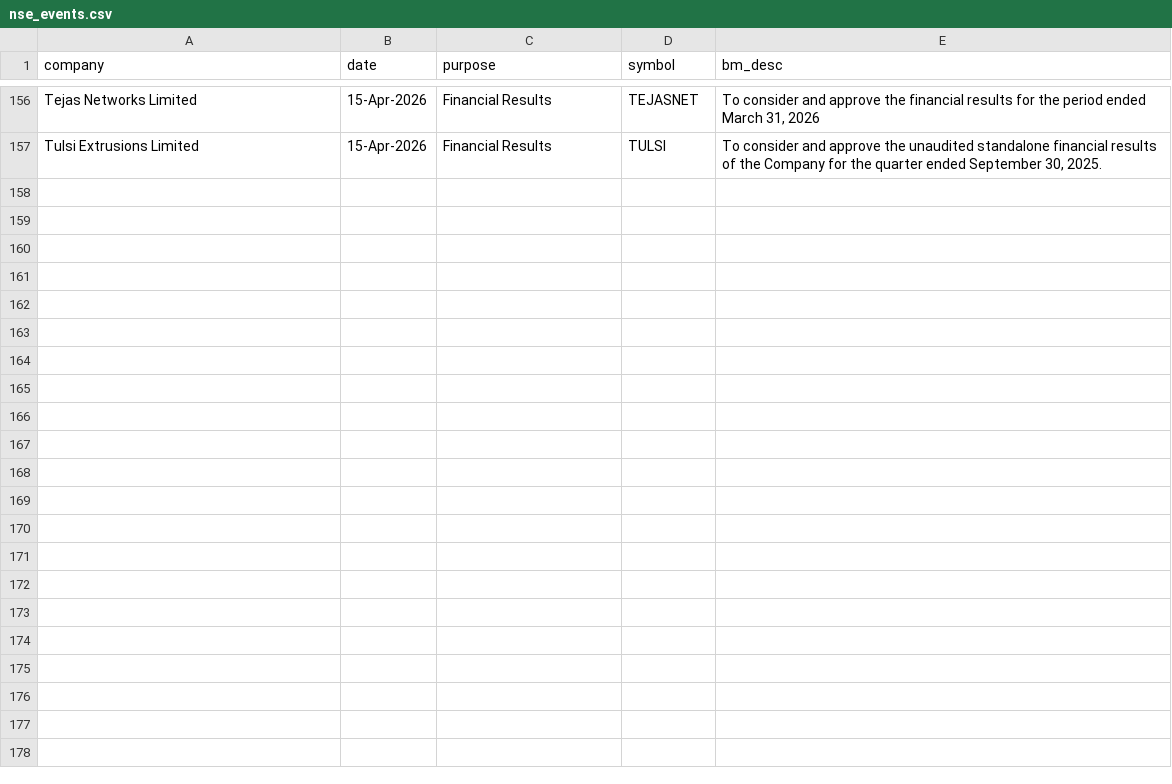
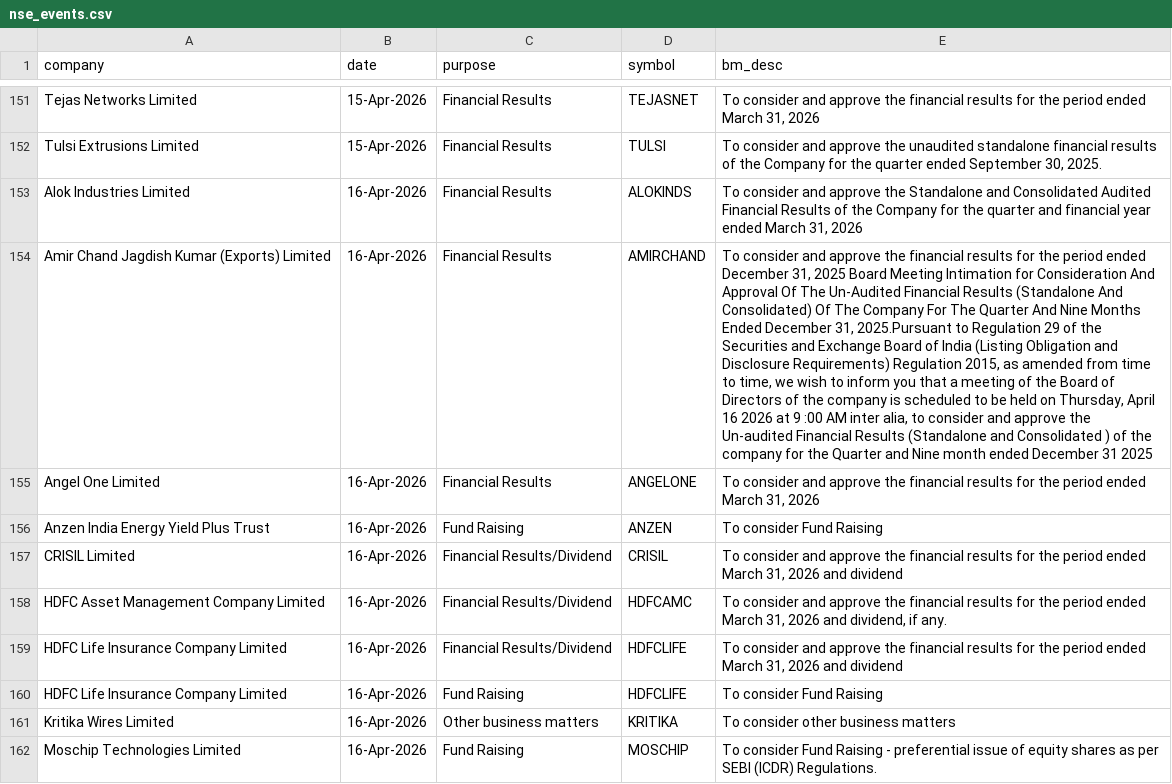
Before and after one commit to tsrajpurohit/event, a CSV file: nse_events.csv, drawn as a sheet; only a part is shown, gaps mark what is left out; the diff covers the shown part only; the diff names each change by its address in the sheet, - before the commit and + after, or states it on an @@ line.

```diff
--- a/nse_events.csv
+++ b/nse_events.csv
+row 153: Alok Industries Limited | 16-Apr-2026 | Financial Results | ALOKINDS | To consider and approve the Standalone and Consolidated Audited Financial Results of the Company for the quarter and financial year ended March 31, 2026
+row 154: Amir Chand Jagdish Kumar (Exports) Limited | 16-Apr-2026 | Financial Results | AMIRCHAND | To consider and approve the financial results for the period ended December 31, 2025 Board Meeting Intimation for Consideration And Approval Of The Un-Audited Financial Results (Standalone And Consolidated) Of The Company For The Quarter And Nine Months Ended December 31, 2025.Pursuant to Regulation 29 of the Securities and Exchange Board of India (Listing Obligation and Disclosure Requirements) Regulation 2015, as amended from time to time, we wish to inform you that a meeting of the Board of Directors of the company is scheduled to be held on Thursday, April 16 2026 at 9 :00 AM inter alia, to consider and approve the Un-audited Financial Results (Standalone and Consolidated ) of the company for the Quarter and Nine month ended December 31 2025
+row 155: Angel One Limited | 16-Apr-2026 | Financial Results | ANGELONE | To consider and approve the financial results for the period ended March 31, 2026
+row 156: Anzen India Energy Yield Plus Trust | 16-Apr-2026 | Fund Raising | ANZEN | To consider Fund Raising
+row 157: CRISIL Limited | 16-Apr-2026 | Financial Results/Dividend | CRISIL | To consider and approve the financial results for the period ended March 31, 2026 and dividend
+row 158: HDFC Asset Management Company Limited | 16-Apr-2026 | Financial Results/Dividend | HDFCAMC | To consider and approve the financial results for the period ended March 31, 2026 and dividend, if any.
+row 159: HDFC Life Insurance Company Limited | 16-Apr-2026 | Financial Results/Dividend | HDFCLIFE | To consider and approve the financial results for the period ended March 31, 2026 and dividend
+row 160: HDFC Life Insurance Company Limited | 16-Apr-2026 | Fund Raising | HDFCLIFE | To consider Fund Raising
+row 161: Kritika Wires Limited | 16-Apr-2026 | Other business matters | KRITIKA | To consider other business matters
+row 162: Moschip Technologies Limited | 16-Apr-2026 | Fund Raising | MOSCHIP | To consider Fund Raising - preferential issue of equity shares as per SEBI (ICDR) Regulations.
```
Also changed, not shown: 9 added rows, 5 removed rows and 3 moved rows elsewhere in this file, bulk_deals.csv.
